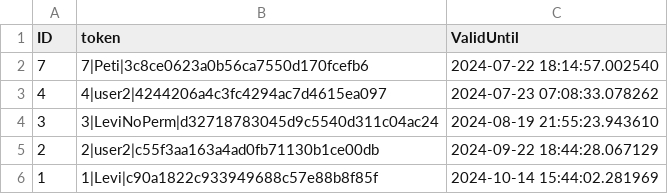
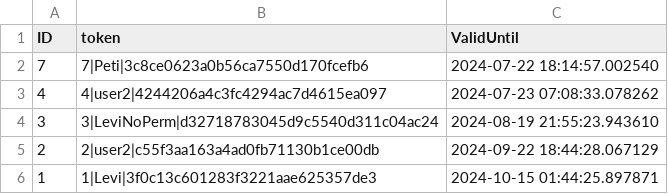
Before and after one commit to Levvi07/Webmanager, a CSV file: data/tokens.csv, drawn as a sheet.

```diff
--- a/data/tokens.csv
+++ b/data/tokens.csv
@@ -5,2 +5,2 @@ ID,token,ValidUntil
 2,2|user2|c55f3aa163a4ad0fb71130b1ce00db,2024-09-22 18:44:28.067129
-1,1|Levi|c90a1822c933949688c57e88b8f85f,2024-10-14 15:44:02.281969
+1,1|Levi|3f0c13c601283f3221aae625357de3,2024-10-15 01:44:25.897871
```
Also changed, not shown: 4 other files.
